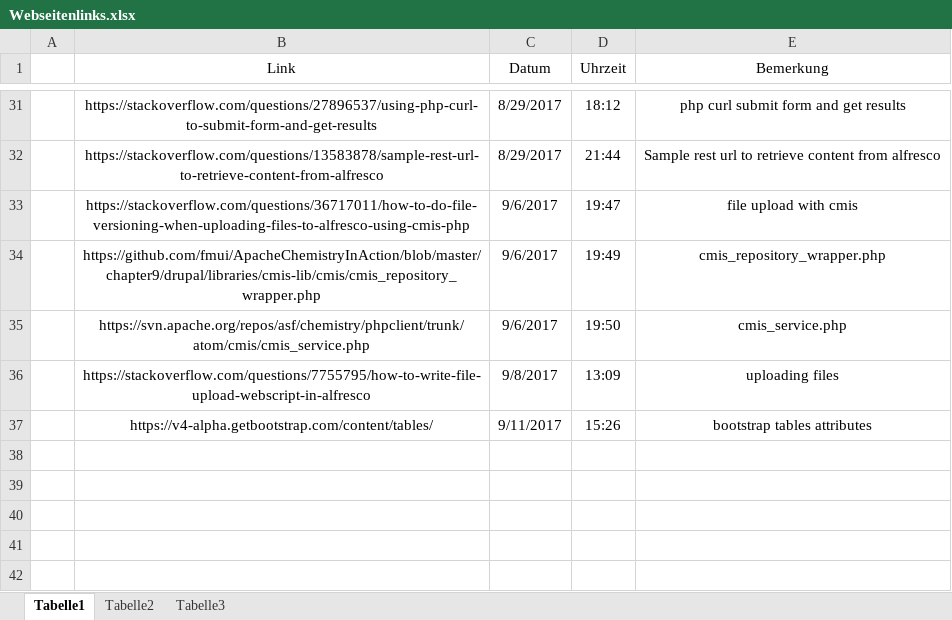
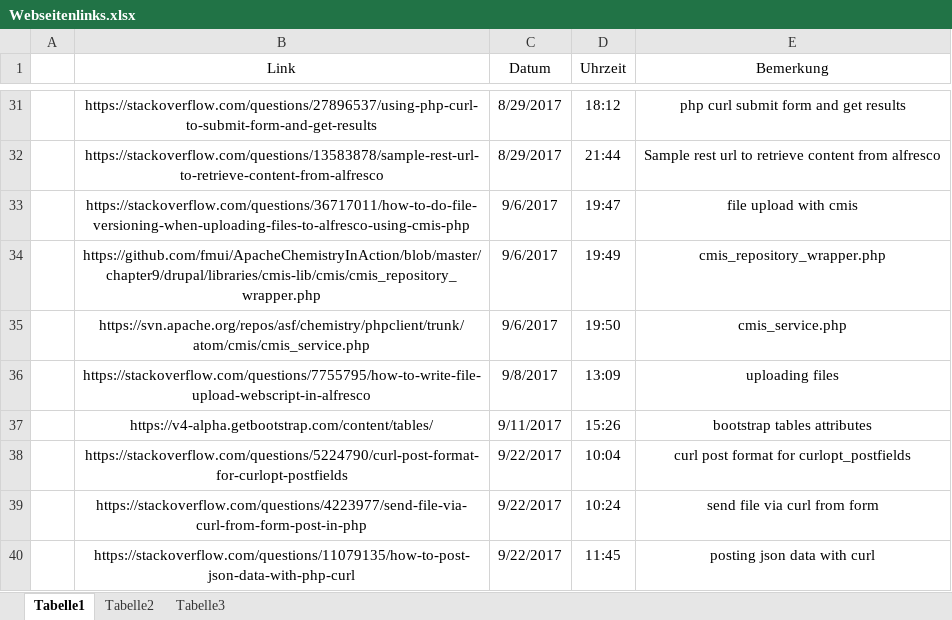
Before and after one commit to JohannesHolzer/ImportantStuffDiplomarbeit, an Excel workbook: Webseitenlinks.xlsx, sheet Tabelle1, drawn as a sheet; only a part is shown, gaps mark what is left out; values as stored, in another font and other column widths than the file's, no borders; the diff names each change by its address in the sheet, - before the commit and + after, or states it on an @@ line.

```diff
--- a/Webseitenlinks.xlsx (sheet Tabelle1)
+++ b/Webseitenlinks.xlsx (sheet Tabelle1)
+row 38:  | https://stackoverflow.com/questions/5224790/curl-post-format-for-curlopt-postfields | 9/22/2017 | 10:04 | curl post format for curlopt_postfields
+row 39:  | https://stackoverflow.com/questions/4223977/send-file-via-curl-from-form-post-in-php | 9/22/2017 | 10:24 | send file via curl from form
+row 40:  | https://stackoverflow.com/questions/11079135/how-to-post-json-data-with-php-curl | 9/22/2017 | 11:45 | posting json data with curl
```
Also changed, not shown: 1 other file.
